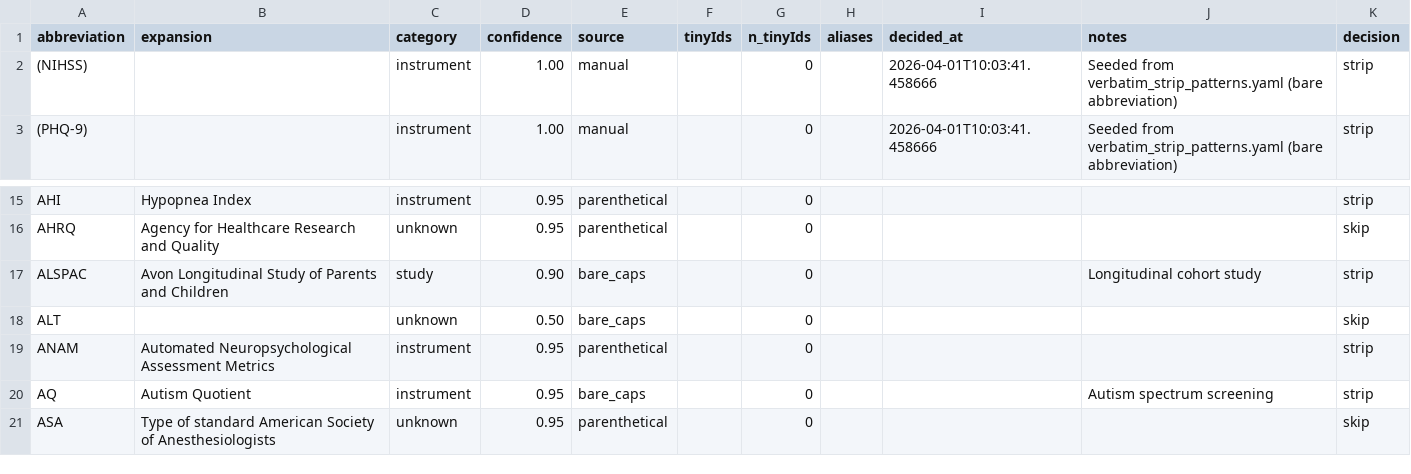
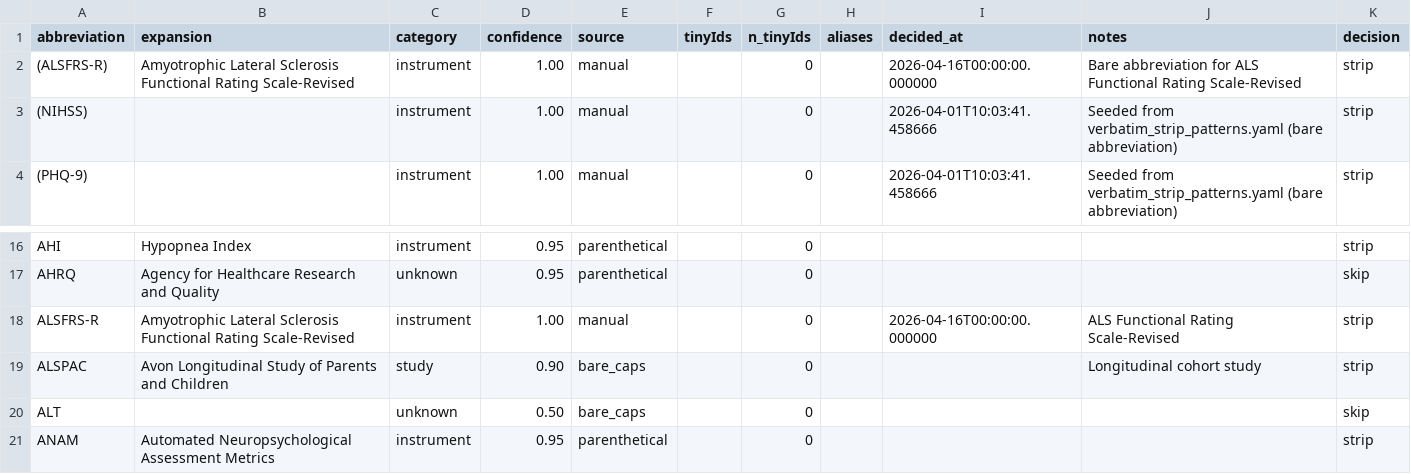
Before and after one commit to GerardTromp/cde_analyzer, a TSV file: config/abbreviation_dictionary.tsv, drawn as a sheet; only a part is shown, gaps mark what is left out; the shorter side is filled out with more unchanged rows; the diff names each change by its address in the sheet, - before the commit and + after, or states it on an @@ line.

```diff
--- a/config/abbreviation_dictionary.tsv
+++ b/config/abbreviation_dictionary.tsv
+row 2: (ALSFRS-R) | Amyotrophic Lateral Sclerosis Functional Rating Scale-Revised | instrument | 1.00 | manual |  | 0 |  | 2026-04-16T00:00:00.000000 | Bare abbreviation for ALS Functional Rating Scale-Revised | strip
+row 18: ALSFRS-R | Amyotrophic Lateral Sclerosis Functional Rating Scale-Revised | instrument | 1.00 | manual |  | 0 |  | 2026-04-16T00:00:00.000000 | ALS Functional Rating Scale-Revised | strip
```
Also changed, not shown: 35 other files.
